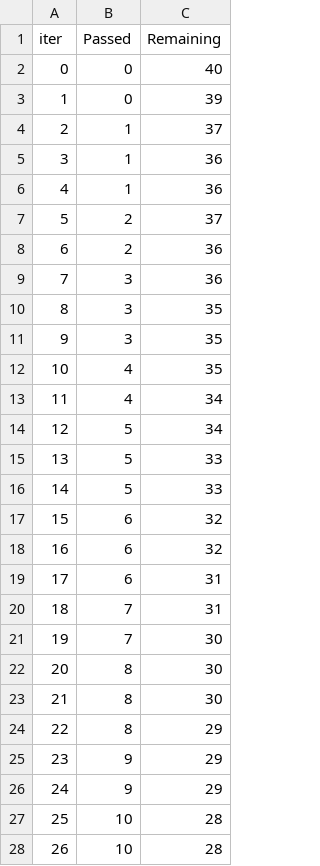
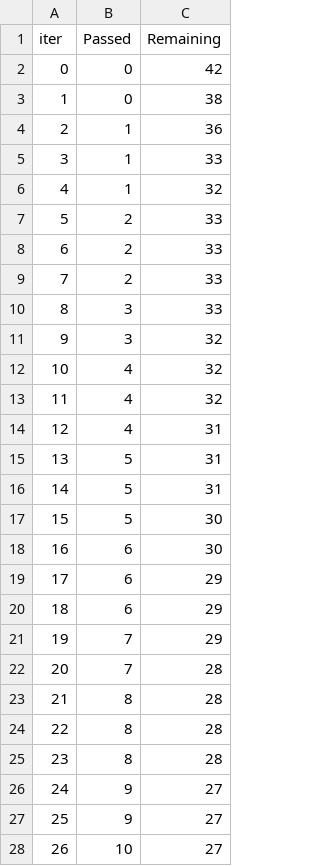
Before and after one commit to Arjun0611/studentperformanceprediction, a TSV file: catboost_info/time_left.tsv, drawn as a sheet; only a part is shown; the diff covers the shown part only.

```diff
--- a/catboost_info/time_left.tsv
+++ b/catboost_info/time_left.tsv
@@ -1,28 +1,28 @@
 iter	Passed	Remaining
-0	0	40
-1	0	39
-2	1	37
-3	1	36
-4	1	36
-5	2	37
-6	2	36
-7	3	36
-8	3	35
-9	3	35
-10	4	35
-11	4	34
-12	5	34
-13	5	33
-14	5	33
-15	6	32
-16	6	32
-17	6	31
-18	7	31
-19	7	30
-20	8	30
-21	8	30
-22	8	29
-23	9	29
-24	9	29
-25	10	28
-26	10	28
+0	0	42
+1	0	38
+2	1	36
+3	1	33
+4	1	32
+5	2	33
+6	2	33
+7	2	33
+8	3	33
+9	3	32
+10	4	32
+11	4	32
+12	4	31
+13	5	31
+14	5	31
+15	5	30
+16	6	30
+17	6	29
+18	6	29
+19	7	29
+20	7	28
+21	8	28
+22	8	28
+23	8	28
+24	9	27
+25	9	27
+26	10	27
```
Also changed, not shown: 108 edited cells elsewhere in this file, 11 other files.
